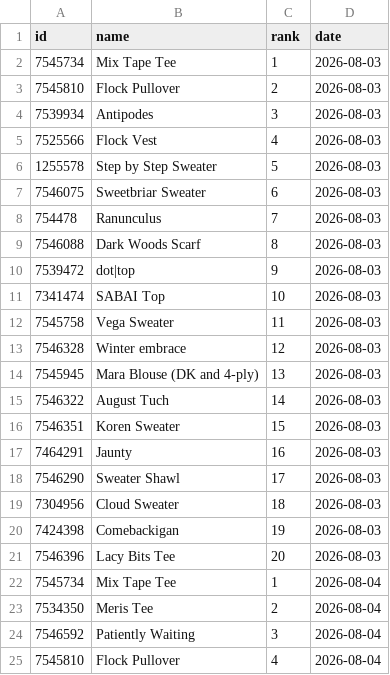
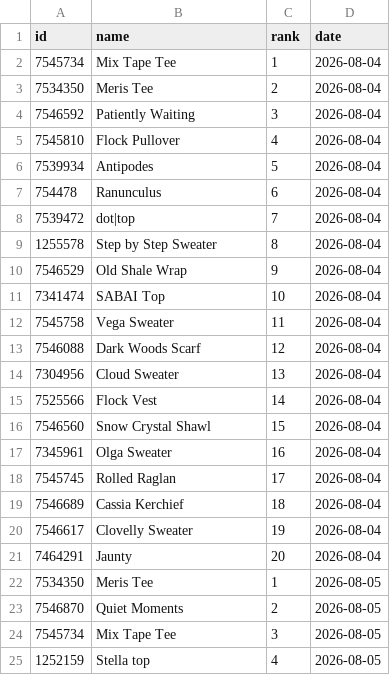
Before and after one commit to alexmcsw/ravelry-table, a CSV file: data/hot_yesterday.csv, drawn as a sheet; only a part is shown; the shorter side is filled out with more unchanged rows; the diff covers the shown part only.

```diff
--- a/data/hot_yesterday.csv
+++ b/data/hot_yesterday.csv
@@ -1,22 +1,2 @@
 "id","name","rank","date"
-7545734,"Mix Tape Tee",1,2026-08-03
-7545810,"Flock Pullover",2,2026-08-03
-7539934,"Antipodes",3,2026-08-03
-7525566,"Flock Vest",4,2026-08-03
-1255578,"Step by Step Sweater",5,2026-08-03
-7546075,"Sweetbriar Sweater",6,2026-08-03
-754478,"Ranunculus",7,2026-08-03
-7546088,"Dark Woods Scarf",8,2026-08-03
-7539472,"dot|top",9,2026-08-03
-7341474,"SABAI Top",10,2026-08-03
-7545758,"Vega Sweater",11,2026-08-03
-7546328,"Winter embrace",12,2026-08-03
-7545945,"Mara Blouse (DK and 4-ply)",13,2026-08-03
-7546322,"August Tuch",14,2026-08-03
-7546351,"Koren Sweater",15,2026-08-03
-7464291,"Jaunty",16,2026-08-03
-7546290,"Sweater Shawl",17,2026-08-03
-7304956,"Cloud Sweater",18,2026-08-03
-7424398,"Comebackigan",19,2026-08-03
-7546396,"Lacy Bits Tee",20,2026-08-03
 7545734,"Mix Tape Tee",1,2026-08-04
```
Also changed, not shown: 20 added rows elsewhere in this file.
